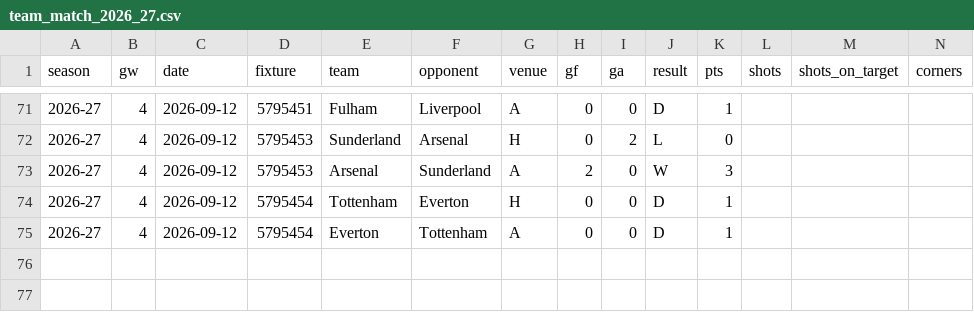
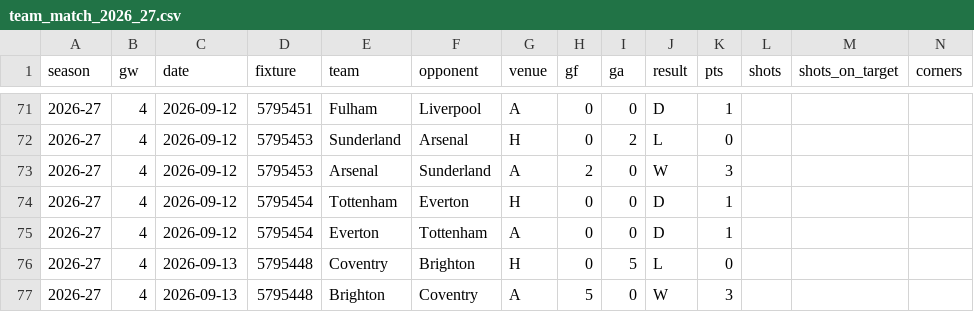
Before and after one commit to iceyfuture/prem_predictor_updated, a CSV file: outputs/team_match_2026_27.csv, drawn as a sheet; only a part is shown, gaps mark what is left out; rows hold the shown columns only; the diff names each change by its address in the sheet, - before the commit and + after, or states it on an @@ line.

```diff
--- a/outputs/team_match_2026_27.csv
+++ b/outputs/team_match_2026_27.csv
+row 76: 2026-27 | 4 | 2026-09-13 | 5795448 | Coventry | Brighton | H | 0 | 5 | L | 0
+row 77: 2026-27 | 4 | 2026-09-13 | 5795448 | Brighton | Coventry | A | 5 | 0 | W | 3
```
Also changed, not shown: dashboard/props_ledger.csv, outputs/fpl_form_ratings.csv, 6 other files.
